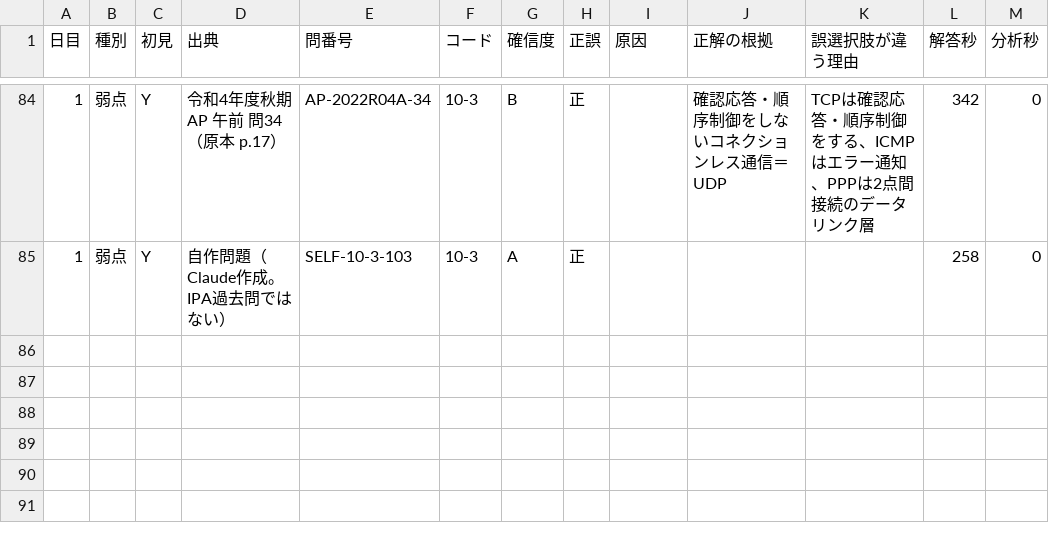
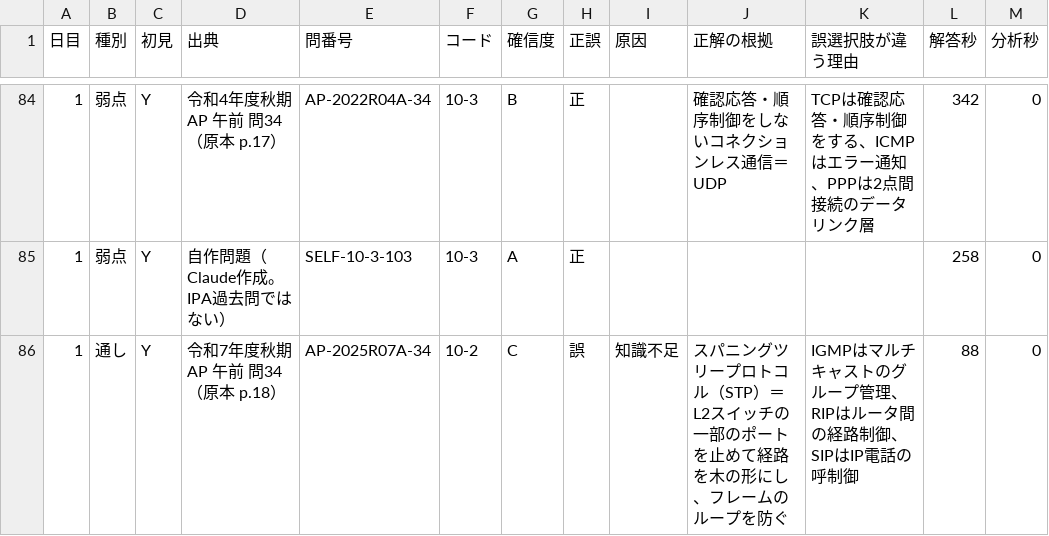
Before and after one commit to yyy19901103-source/4love2forever, a CSV file: data/log_A.csv, drawn as a sheet; only a part is shown, gaps mark what is left out; the diff names each change by its address in the sheet, - before the commit and + after, or states it on an @@ line.

```diff
--- a/data/log_A.csv
+++ b/data/log_A.csv
+row 86: 1 | 通し | Y | 令和7年度秋期 AP 午前 問34（原本 p.18） | AP-2025R07A-34 | 10-2 | C | 誤 | 知識不足 | スパニングツリープロトコル（STP）＝L2スイッチの一部のポートを止めて経路を木の形にし、フレームのループを防ぐ | IGMPはマルチキャストのグループ管理、RIPはルータ間の経路制御、SIPはIP電話の呼制御 | 88 | 0
```
Also changed, not shown: 1 other file.
